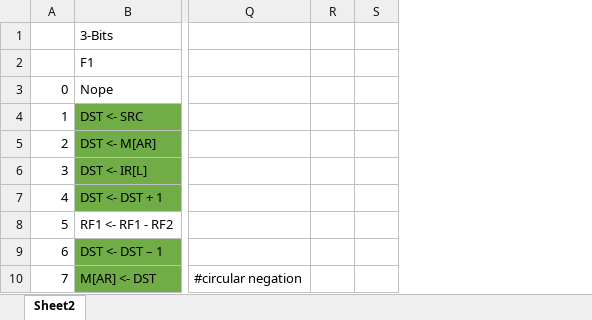
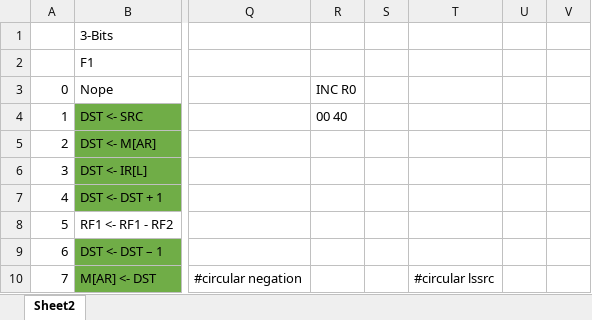
Before and after one commit to mehmetaltuner/CORG-Basic-Computer, an Excel workbook: format.xlsx, sheet Sheet2, drawn as a sheet; only a part is shown, gaps mark what is left out; values as stored, in another font and other column widths than the file's, no borders; charts and pictures not drawn; removed rows and columns are numbered as before the commit, all else as after; the diff names each change by its address in the sheet, - before the commit and + after, or states it on an @@ line.

```diff
--- a/format.xlsx (sheet Sheet2)
+++ b/format.xlsx (sheet Sheet2)
-column R, empty
+column R, rows 3-4: INC R0 | 00 40
+column T, row 10: #circular lssrc
+column U, empty
+column V, empty
```
Also changed, not shown: 2 other files.
